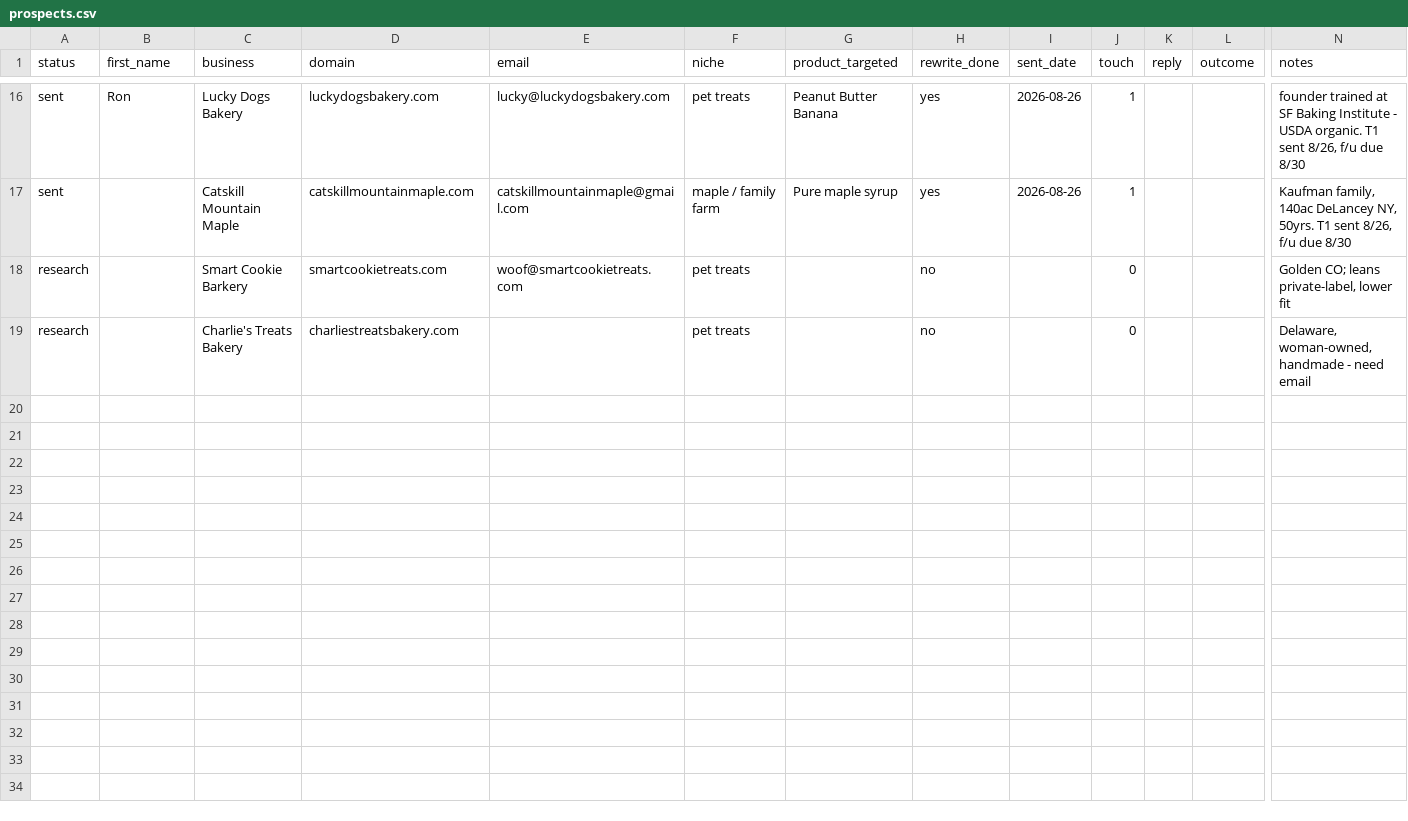
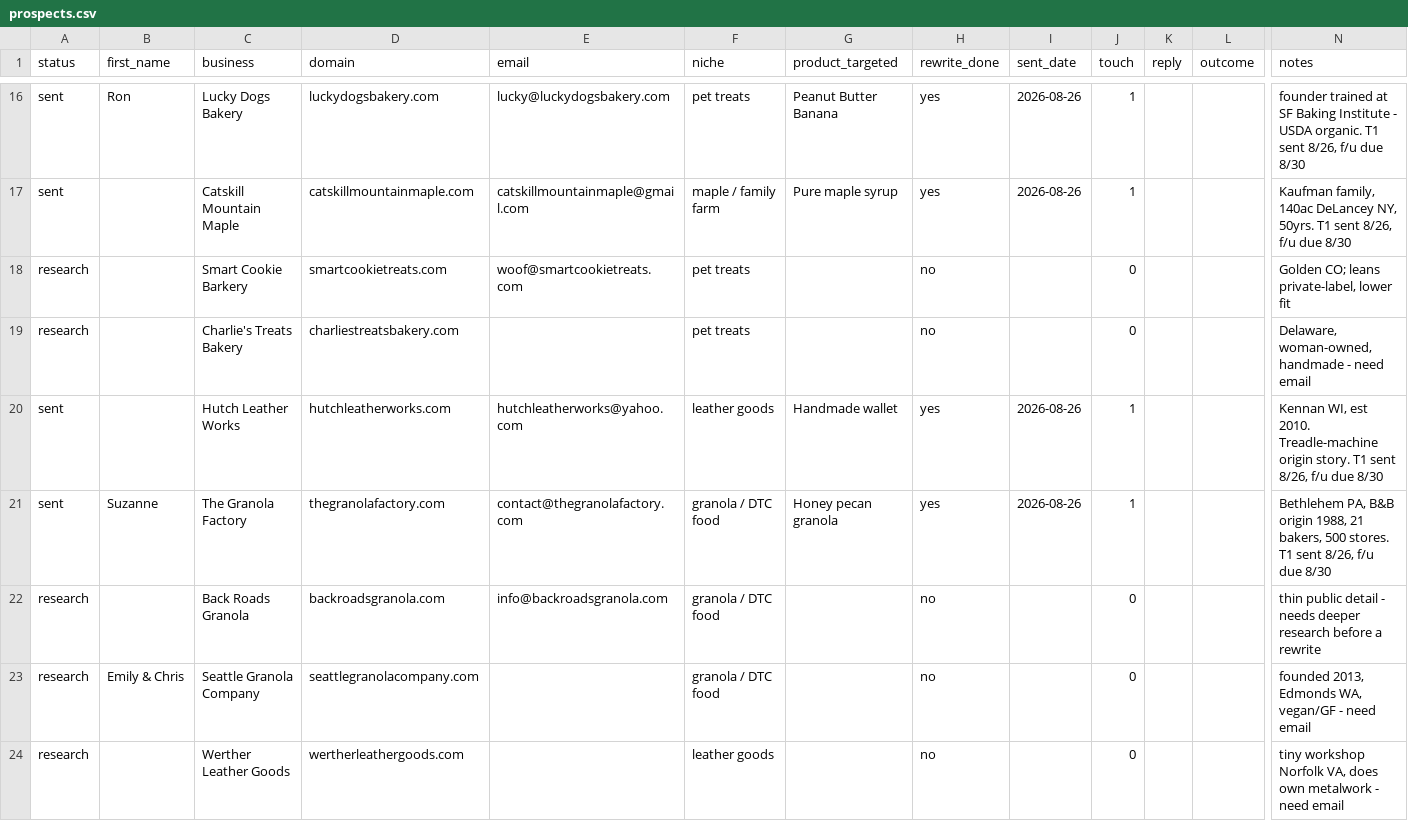
Before and after one commit to loya5475-coder/loyamedia, a CSV file: ops/prospects.csv, drawn as a sheet; only a part is shown, gaps mark what is left out; rows hold the shown columns only; the diff names each change by its address in the sheet, - before the commit and + after, or states it on an @@ line.

```diff
--- a/ops/prospects.csv
+++ b/ops/prospects.csv
+row 20: sent |  | Hutch Leather Works | hutchleatherworks.com | hutchleatherworks@yahoo.com | leather goods | Handmade wallet | yes | 2026-08-26 | 1 |  |  | Kennan WI, est 2010. Treadle-machine origin story. T1 sent 8/26, f/u due 8/30
+row 21: sent | Suzanne | The Granola Factory | thegranolafactory.com | contact@thegranolafactory.com | granola / DTC food | Honey pecan granola | yes | 2026-08-26 | 1 |  |  | Bethlehem PA, B&B origin 1988, 21 bakers, 500 stores. T1 sent 8/26, f/u due 8/30
+row 22: research |  | Back Roads Granola | backroadsgranola.com | info@backroadsgranola.com | granola / DTC food |  | no |  | 0 |  |  | thin public detail - needs deeper research before a rewrite
+row 23: research | Emily & Chris | Seattle Granola Company | seattlegranolacompany.com |  | granola / DTC food |  | no |  | 0 |  |  | founded 2013, Edmonds WA, vegan/GF - need email
+row 24: research |  | Werther Leather Goods | wertherleathergoods.com |  | leather goods |  | no |  | 0 |  |  | tiny workshop Norfolk VA, does own metalwork - need email
```
Also changed, not shown: 2 other files.
